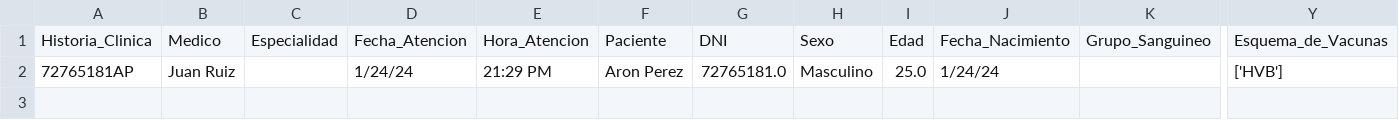
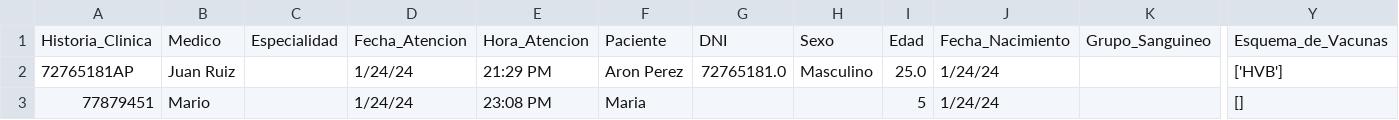
Before and after one commit to Greyh24/Clinica, a CSV file: datos_Niños.csv, drawn as a sheet; only a part is shown, gaps mark what is left out; rows hold the shown columns only; the diff names each change by its address in the sheet, - before the commit and + after, or states it on an @@ line.

```diff
--- a/datos_Niños.csv
+++ b/datos_Niños.csv
+row 3: 77879451 | Mario |  | 1/24/24 | 23:08 PM | Maria |  |  | 5 | 1/24/24 |  | []
```
Also changed, not shown: 2 other files.
